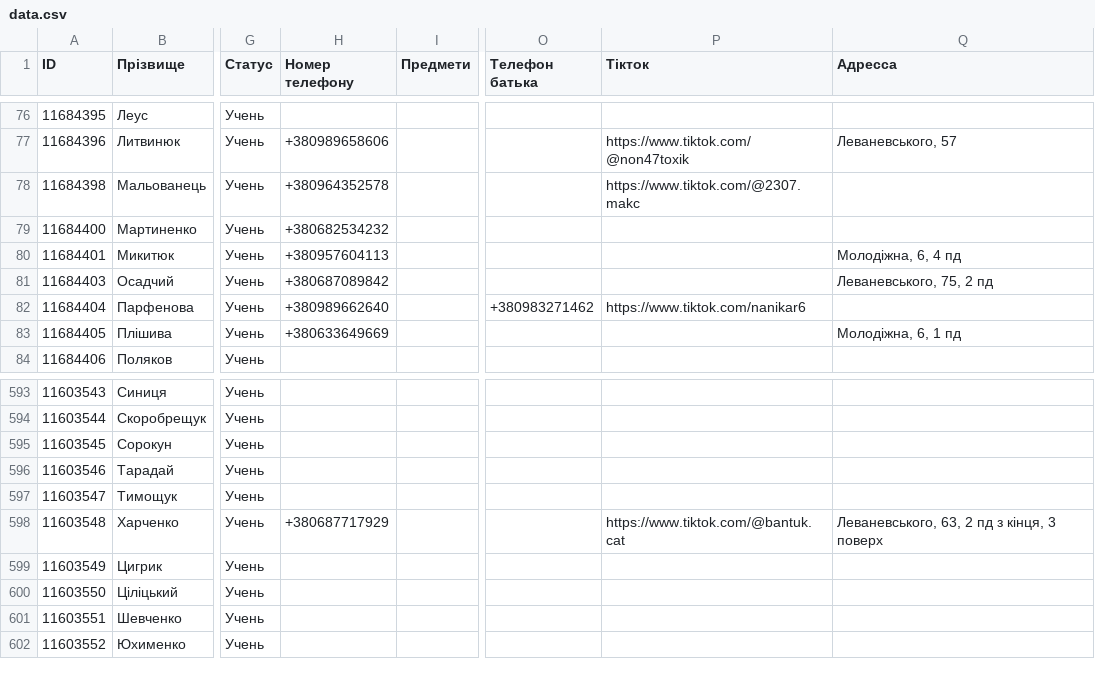
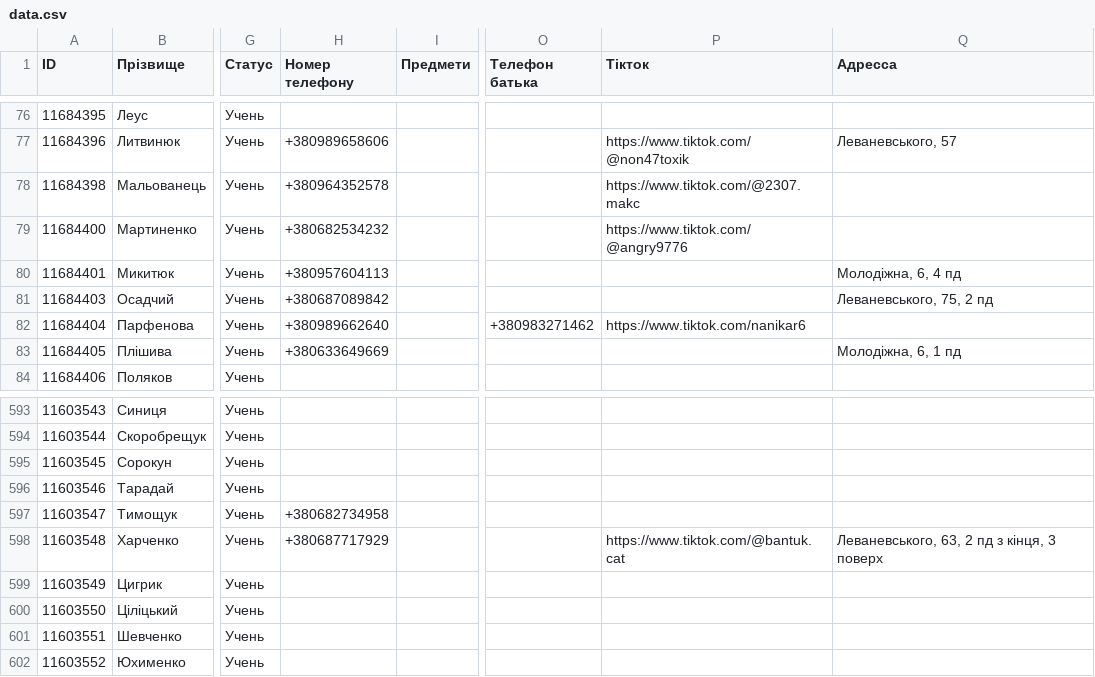
Before and after one commit to basebody/BC-OSINT, a CSV file: data.csv, drawn as a sheet; only a part is shown, gaps mark what is left out; the diff names each change by its address in the sheet, - before the commit and + after, or states it on an @@ line.

```diff
--- a/data.csv
+++ b/data.csv
-P79 (Тікток): (empty)
+P79 (Тікток): https://www.tiktok.com/@angry9776
-H597 (Номер телефону): (empty)
+H597 (Номер телефону): +380682734958
```
Also changed, not shown: 1 other file.
